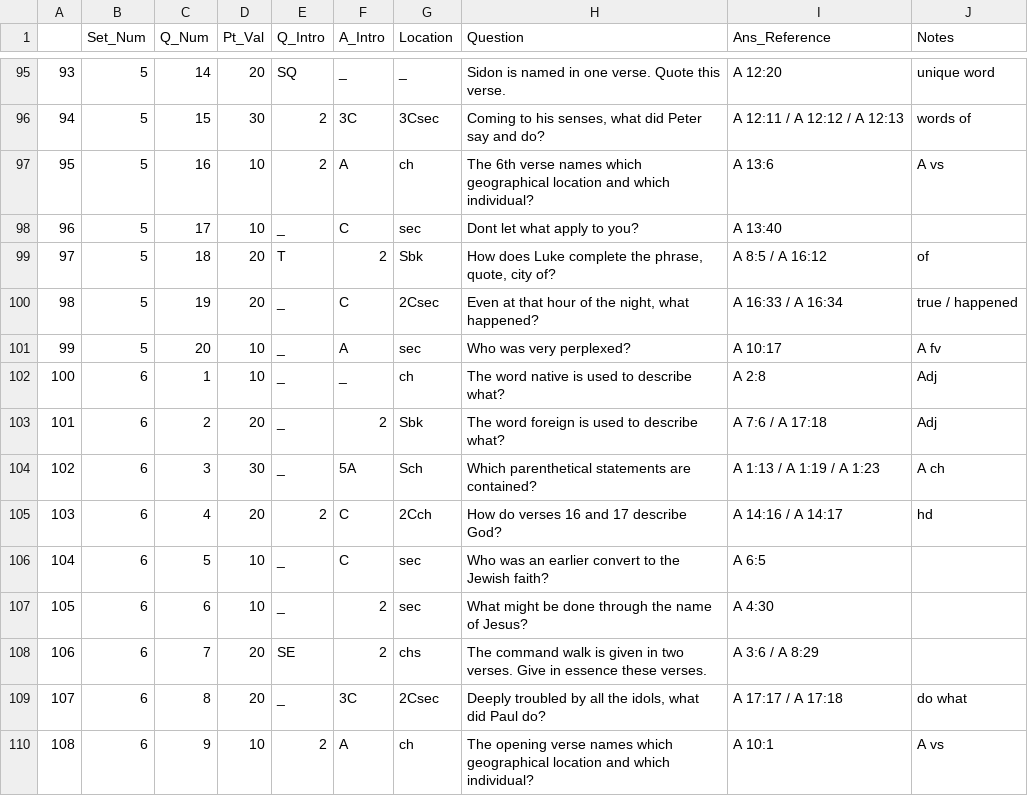
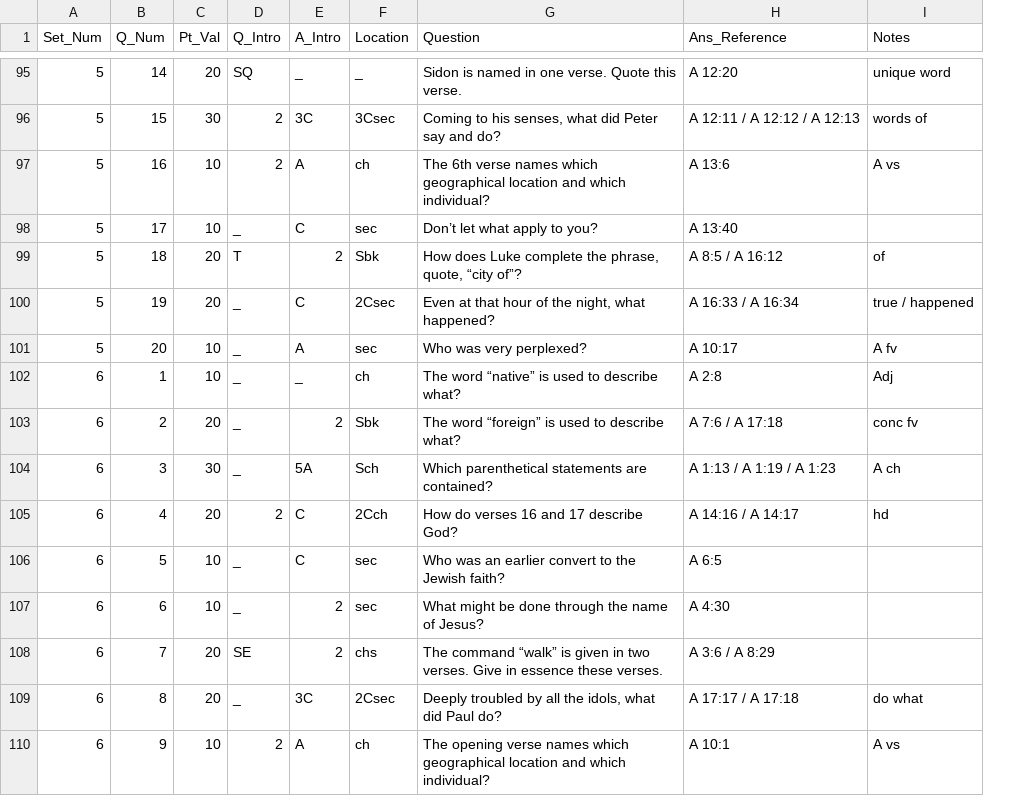
Before and after one commit to Stone-Snevets/BQ_Question_ReadIn, a CSV file: output.csv, drawn as a sheet; only a part is shown, gaps mark what is left out; removed rows and columns are numbered as before the commit, all else as after; the diff covers the shown part only; the diff names each change by its address in the sheet, - before the commit and + after, or states it on an @@ line.

```diff
--- a/output.csv
+++ b/output.csv
-column A, rows 95-110: 93 | 94 | 95 | 96 | 97 | 98 | 99 | 100 | 101 | 102 | 103 | 104 | 105 | 106 | 107 | 108
-G98 (Question): Dont let what apply to you?
+G98 (Question): Don’t let what apply to you?
-G99 (Question): …phrase, quote, city of?
+G99 (Question): …phrase, quote, “city of”?
-G102 (Question): The word native is used to describe what?
+G102 (Question): The word “native” is used to describe what?
-G103 (Question): The word foreign is used to describe what?
+G103 (Question): The word “foreign” is used to describe what?
-I103 (Notes): Adj
+I103 (Notes): conc fv
-G108 (Question): The command walk is given…
+G108 (Question): The command “walk” is given…
```
Also changed, not shown: 67 edited cells elsewhere in this file, 1 other file.
